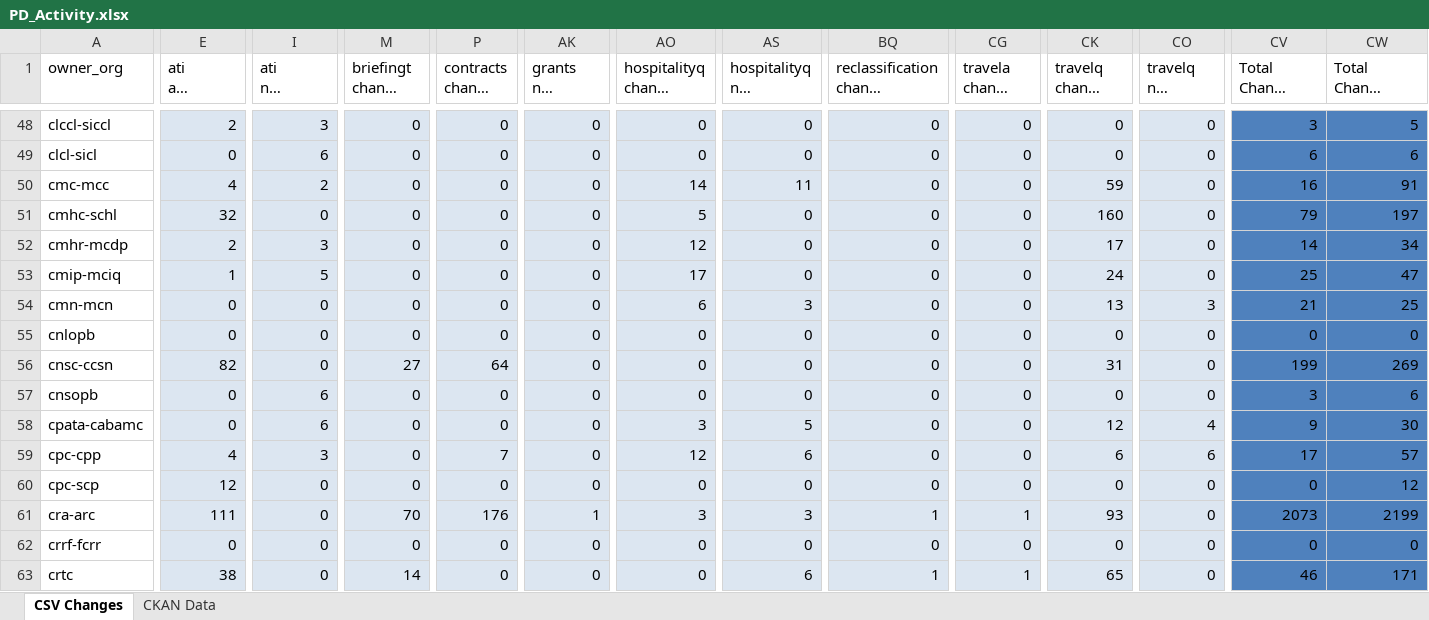
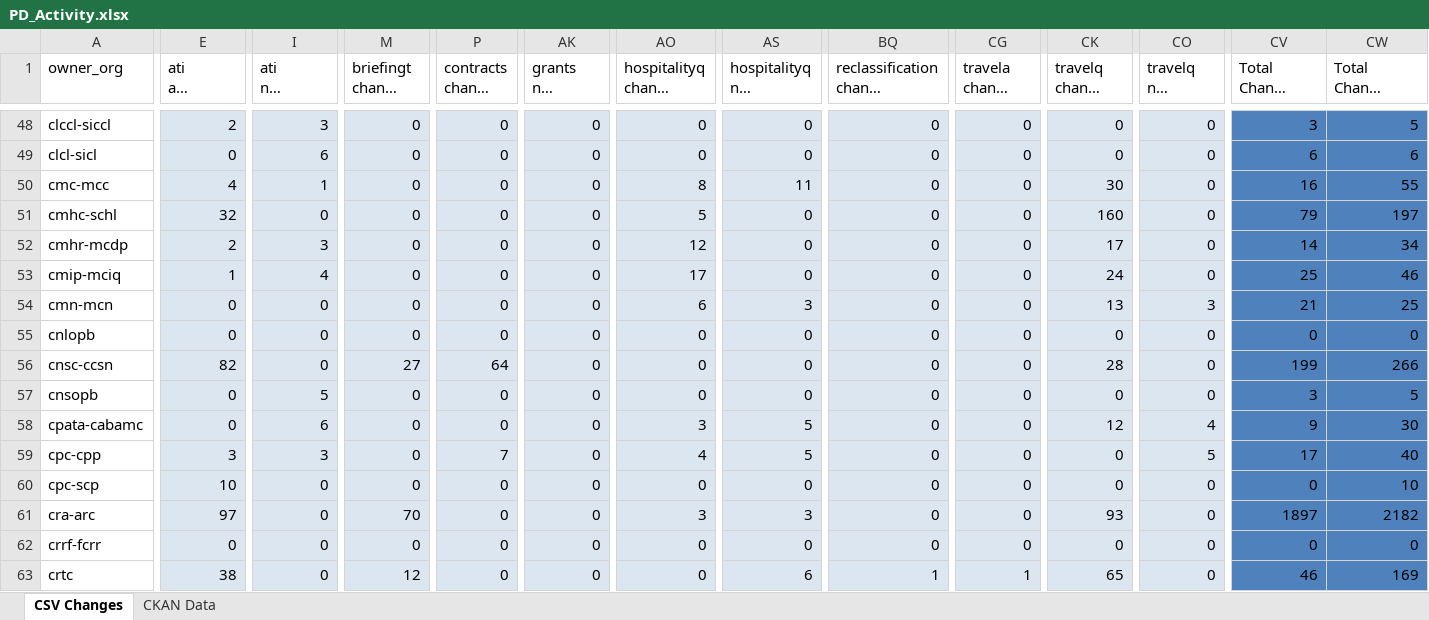
Before and after one commit to open-data/analytics-corporate-reporting, an Excel workbook: PD_CHANGES_RPT/PD_Activity.xlsx, sheet CSV Changes, drawn as a sheet; only a part is shown, gaps mark what is left out; long unchanged cells end in …; values as stored, in another font and other column widths than the file's, no borders; the diff covers the shown part only; the diff names each change by its address in the sheet, - before the commit and + after, or states it on an @@ line.

```diff
--- a/PD_CHANGES_RPT/PD_Activity.xlsx (sheet CSV Changes)
+++ b/PD_CHANGES_RPT/PD_Activity.xlsx (sheet CSV Changes)
-I50 (ati nil change 6-months): 2
+I50 (ati nil change 6-months): 1
-AO50 (hospitalityq change 6-months): 14
+AO50 (hospitalityq change 6-months): 8
-CK50 (travelq change 6-months): 59
+CK50 (travelq change 6-months): 30
-CW50 (Total Change 6-months): 91
+CW50 (Total Change 6-months): 55
-I53 (ati nil change 6-months): 5
+I53 (ati nil change 6-months): 4
-CW53 (Total Change 6-months): 47
+CW53 (Total Change 6-months): 46
-CK56 (travelq change 6-months): 31
+CK56 (travelq change 6-months): 28
-CW56 (Total Change 6-months): 269
+CW56 (Total Change 6-months): 266
-I57 (ati nil change 6-months): 6
+I57 (ati nil change 6-months): 5
-CW57 (Total Change 6-months): 6
+CW57 (Total Change 6-months): 5
-E59 (ati all change 6-months): 4
+E59 (ati all change 6-months): 3
-AO59 (hospitalityq change 6-months): 12
+AO59 (hospitalityq change 6-months): 4
-AS59 (hospitalityq nil change 6-months): 6
+AS59 (hospitalityq nil change 6-months): 5
-CK59 (travelq change 6-months): 6
+CK59 (travelq change 6-months): 0
-CO59 (travelq nil change 6-months): 6
+CO59 (travelq nil change 6-months): 5
-CW59 (Total Change 6-months): 57
+CW59 (Total Change 6-months): 40
-E60 (ati all change 6-months): 12
+E60 (ati all change 6-months): 10
-CW60 (Total Change 6-months): 12
+CW60 (Total Change 6-months): 10
-E61 (ati all change 6-months): 111
+E61 (ati all change 6-months): 97
-P61 (contracts change 90-days): 176
+P61 (contracts change 90-days): 0
-AK61 (grants nil change 6-months): 1
+AK61 (grants nil change 6-months): 0
-BQ61 (reclassification change 6-months): 1
+BQ61 (reclassification change 6-months): 0
-CG61 (travela change 6-months): 1
+CG61 (travela change 6-months): 0
-CV61 (Total Change 90-days): 2073
+CV61 (Total Change 90-days): 1897
-CW61 (Total Change 6-months): 2199
+CW61 (Total Change 6-months): 2182
-M63 (briefingt change 6-months): 14
+M63 (briefingt change 6-months): 12
-CW63 (Total Change 6-months): 171
+CW63 (Total Change 6-months): 169
```
Also changed, not shown: 710 edited cells elsewhere in this sheet, sheet CKAN Data, 2 other files.
